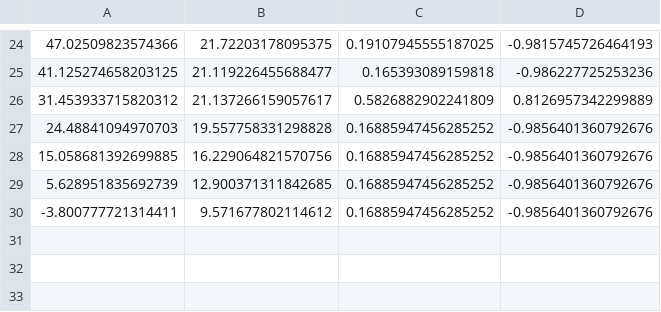
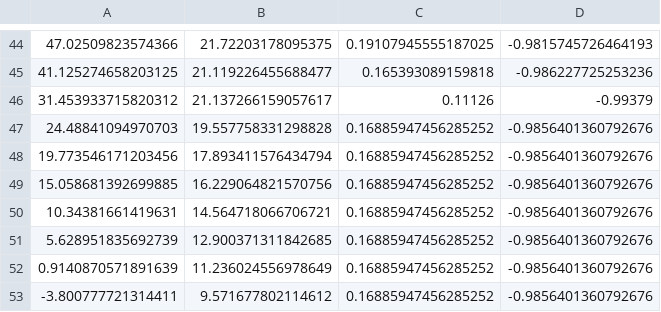
Before and after one commit to munzir/autonomous_tow_truck, a CSV file: src/waypoint_publisher/waypoint_publisher/waypoints.csv, drawn as a sheet; only a part is shown, gaps mark what is left out; the diff covers the shown part only.

Commit message:
updated waypoints, and parameters and fixed initial pose in nav_through_poses.py

```diff
--- a/src/waypoint_publisher/waypoint_publisher/waypoints.csv
+++ b/src/waypoint_publisher/waypoint_publisher/waypoints.csv
@@ -25,6 +45,9 @@
 41.125274658203125,21.119226455688477,0.165393089159818,-0.986227725253236
-31.453933715820312,21.137266159057617,0.5826882902241809,0.8126957342299889
+31.453933715820312,21.137266159057617,0.11126,-0.99379
 24.48841094970703,19.557758331298828,0.16885947456285252,-0.9856401360792676
+19.773546171203456,17.893411576434794,0.16885947456285252,-0.9856401360792676
 15.058681392699885,16.229064821570756,0.16885947456285252,-0.9856401360792676
+10.34381661419631,14.564718066706721,0.16885947456285252,-0.9856401360792676
 5.628951835692739,12.900371311842685,0.16885947456285252,-0.9856401360792676
+0.9140870571891639,11.236024556978649,0.16885947456285252,-0.9856401360792676
 -3.800777721314411,9.571677802114612,0.16885947456285252,-0.9856401360792676
```
Also changed, not shown: 25 added rows, 5 removed rows and 16 edited cells elsewhere in this file, 11 other files.
